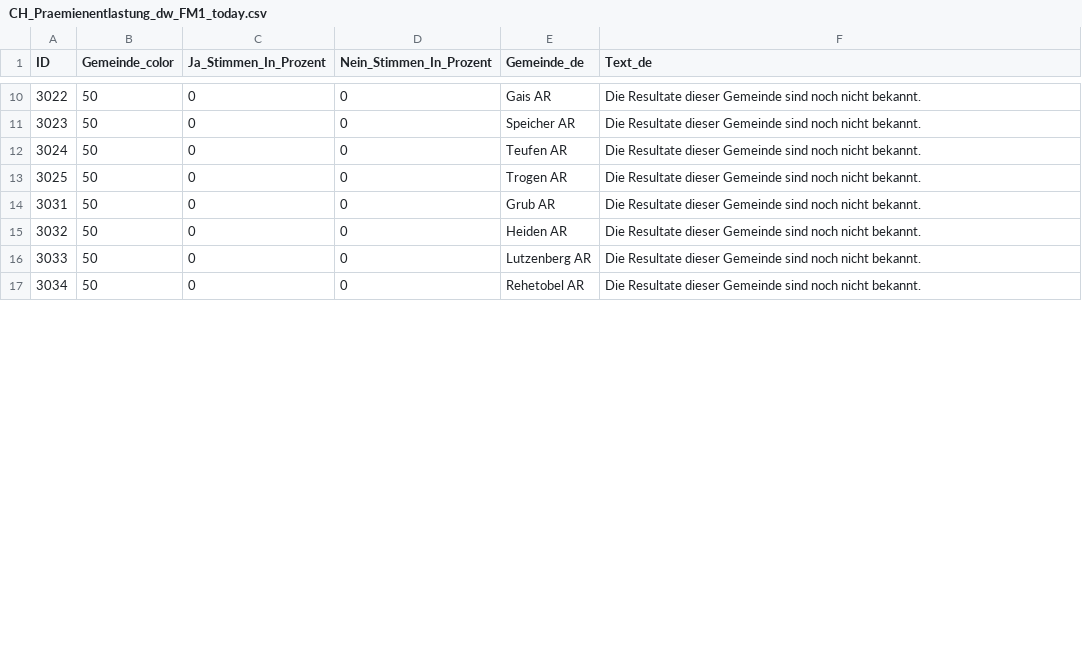
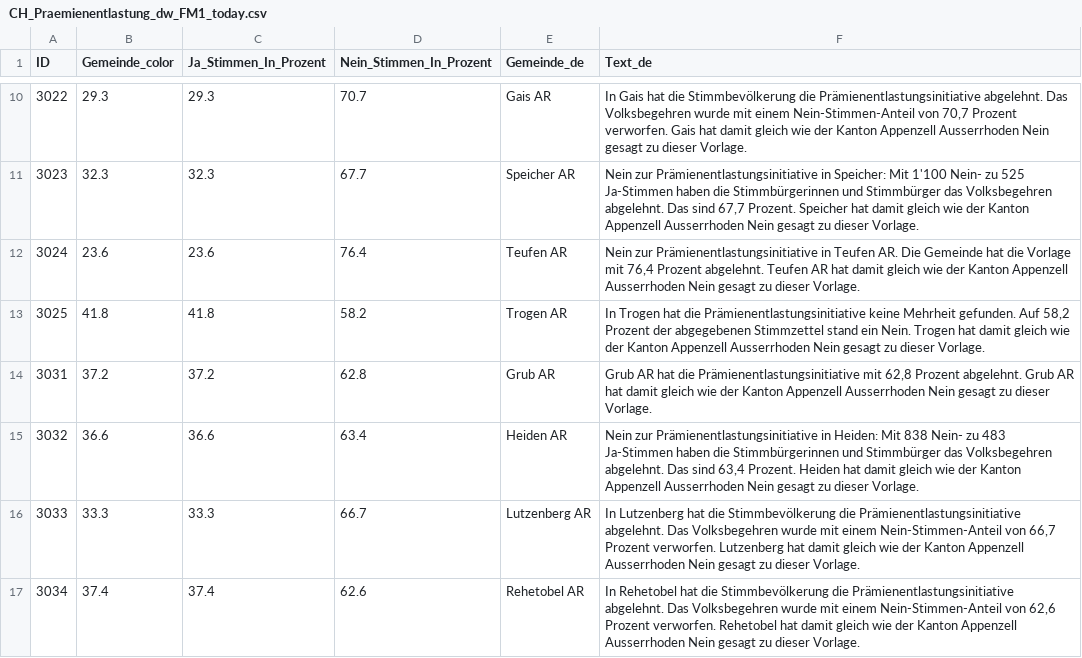
Before and after one commit to awp-finanznachrichten/lena_juni2024, a CSV file: Output_Regions/CH_Praemienentlastung_dw_FM1_today.csv, drawn as a sheet; only a part is shown, gaps mark what is left out; the diff covers the shown part only.

```diff
--- a/Output_Regions/CH_Praemienentlastung_dw_FM1_today.csv
+++ b/Output_Regions/CH_Praemienentlastung_dw_FM1_today.csv
@@ -10,8 +10,8 @@
-3022,50,0,0,"Gais AR","Die Resultate dieser Gemeinde sind noch nicht bekannt."
-3023,50,0,0,"Speicher AR","Die Resultate dieser Gemeinde sind noch nicht bekannt."
-3024,50,0,0,"Teufen AR","Die Resultate dieser Gemeinde sind noch nicht bekannt."
-3025,50,0,0,"Trogen AR","Die Resultate dieser Gemeinde sind noch nicht bekannt."
-3031,50,0,0,"Grub AR","Die Resultate dieser Gemeinde sind noch nicht bekannt."
-3032,50,0,0,"Heiden AR","Die Resultate dieser Gemeinde sind noch nicht bekannt."
-3033,50,0,0,"Lutzenberg AR","Die Resultate dieser Gemeinde sind noch nicht bekannt."
-3034,50,0,0,"Rehetobel AR","Die Resultate dieser Gemeinde sind noch nicht bekannt."
+3022,29.3,29.3,70.7,"Gais AR","In Gais hat die Stimmbevölkerung die Prämienentlastungsinitiative abgelehnt. Das Volksbegehren wurde mit einem Nein-Stimmen-Anteil von 70,7 Prozent verworfen. Gais hat damit gleich wie der Kanton Appenzell Ausserrhoden Nein gesagt zu dieser Vorlage."
+3023,32.3,32.3,67.7,"Speicher AR","Nein zur Prämienentlastungsinitiative in Speicher: Mit 1'100 Nein- zu 525 Ja-Stimmen haben die Stimmbürgerinnen und Stimmbürger das Volksbegehren abgelehnt. Das sind 67,7 Prozent. Speicher hat damit gleich wie der Kanton Appenzell Ausserrhoden Nein gesagt zu dieser Vorlage."
+3024,23.6,23.6,76.4,"Teufen AR","Nein zur Prämienentlastungsinitiative in Teufen AR. Die Gemeinde hat die Vorlage mit 76,4 Prozent abgelehnt. Teufen AR hat damit gleich wie der Kanton Appenzell Ausserrhoden Nein gesagt zu dieser Vorlage."
+3025,41.8,41.8,58.2,"Trogen AR","In Trogen hat die Prämienentlastungsinitiative keine Mehrheit gefunden. Auf 58,2 Prozent der abgegebenen Stimmzettel stand ein Nein. Trogen hat damit gleich wie der Kanton Appenzell Ausserrhoden Nein gesagt zu dieser Vorlage."
+3031,37.2,37.2,62.8,"Grub AR","Grub AR hat die Prämienentlastungsinitiative mit 62,8 Prozent abgelehnt. Grub AR hat damit gleich wie der Kanton Appenzell Ausserrhoden Nein gesagt zu dieser Vorlage."
+3032,36.6,36.6,63.4,"Heiden AR","Nein zur Prämienentlastungsinitiative in Heiden: Mit 838 Nein- zu 483 Ja-Stimmen haben die Stimmbürgerinnen und Stimmbürger das Volksbegehren abgelehnt. Das sind 63,4 Prozent. Heiden hat damit gleich wie der Kanton Appenzell Ausserrhoden Nein gesagt zu dieser Vorlage."
+3033,33.3,33.3,66.7,"Lutzenberg AR","In Lutzenberg hat die Stimmbevölkerung die Prämienentlastungsinitiative abgelehnt. Das Volksbegehren wurde mit einem Nein-Stimmen-Anteil von 66,7 Prozent verworfen. Lutzenberg hat damit gleich wie der Kanton Appenzell Ausserrhoden Nein gesagt zu dieser Vorlage."
+3034,37.4,37.4,62.6,"Rehetobel AR","In Rehetobel hat die Stimmbevölkerung die Prämienentlastungsinitiative abgelehnt. Das Volksbegehren wurde mit einem Nein-Stimmen-Anteil von 62,6 Prozent verworfen. Rehetobel hat damit gleich wie der Kanton Appenzell Ausserrhoden Nein gesagt zu dieser Vorlage."
```
Also changed, not shown: 48 edited cells elsewhere in this file, Output_Cantons/AR_CH_Praemienentlastung_dw_de.csv, Output_Cantons/NE_CH_Kostenbremse_dw_fr.csv, 50 other files.
